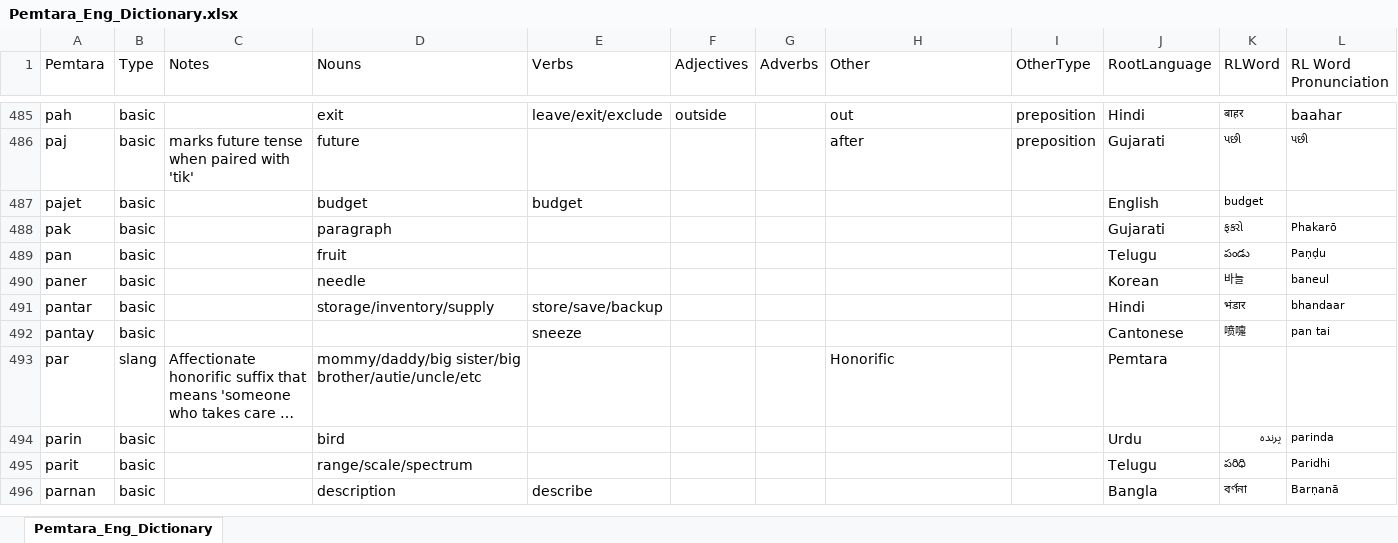
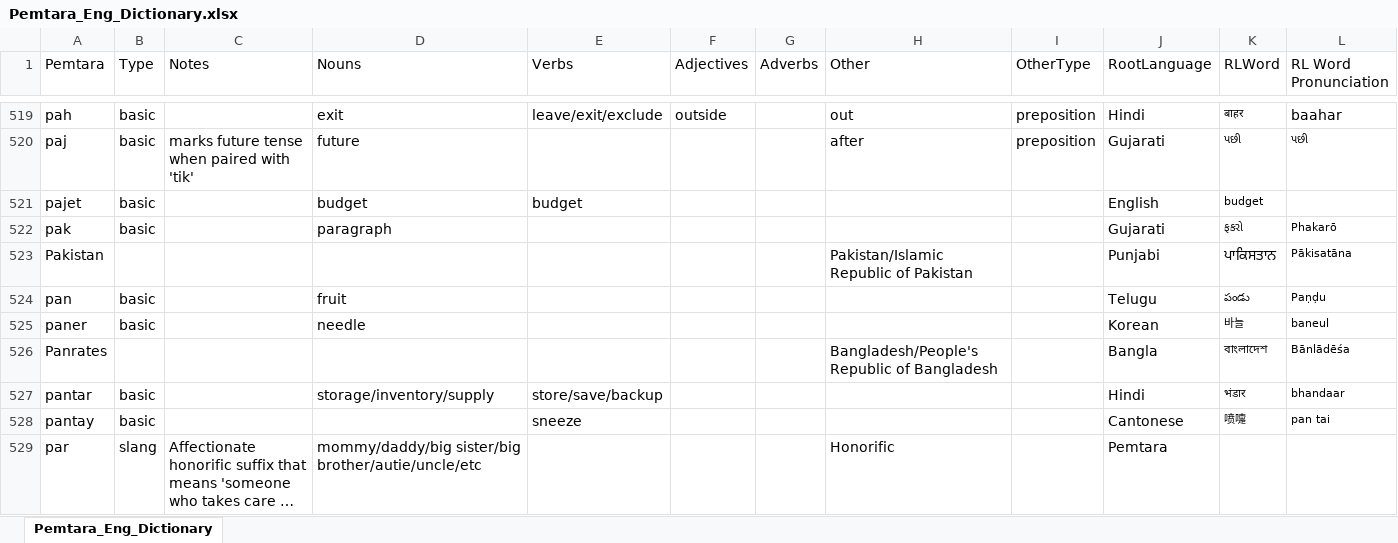
Before and after one commit to brushscape/Orostara-Dictionary, an Excel workbook: files/Pemtara_Eng_Dictionary.xlsx, sheet Pemtara_Eng_Dictionary, drawn as a sheet; only a part is shown, gaps mark what is left out; the shorter side is filled out with more unchanged rows; long unchanged cells end in …; values as stored, in another font and other column widths than the file's, no borders; table styles not drawn; the diff covers the shown part only; the diff names each change by its address in the sheet, - before the commit and + after, or states it on an @@ line.

```diff
--- a/files/Pemtara_Eng_Dictionary.xlsx (sheet Pemtara_Eng_Dictionary)
+++ b/files/Pemtara_Eng_Dictionary.xlsx (sheet Pemtara_Eng_Dictionary)
+row 523: Pakistan |  |  |  |  |  |  | Pakistan/Islamic Republic of Pakistan |  | Punjabi | ਪਾਕਿਸਤਾਨ | Pākisatāna
+row 526: Panrates |  |  |  |  |  |  | Bangladesh/People's Republic of Bangladesh |  | Bangla | বাংলাদেশ | Bānlādēśa
```
Also changed, not shown: 48 added rows and 10 edited cells elsewhere in this sheet, 1 other file.
